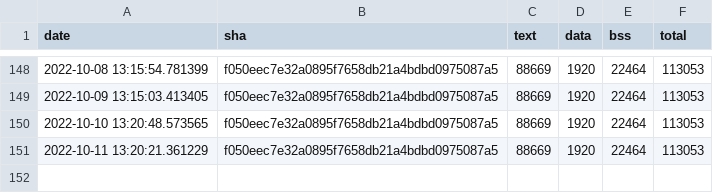
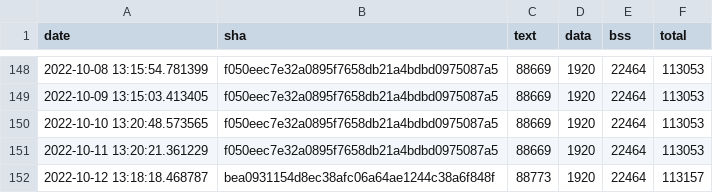
Before and after one commit to jwithers/tflite-micro, a CSV file: data/continuous_builds/size_profiling/linux_x86_64_release/keyword_benchmark.csv, drawn as a sheet; only a part is shown, gaps mark what is left out.

Commit message:
Automated binary size log update

```diff
--- a/data/continuous_builds/size_profiling/linux_x86_64_release/keyword_benchmark.csv
+++ b/data/continuous_builds/size_profiling/linux_x86_64_release/keyword_benchmark.csv
@@ -151 +151,2 @@ date,sha,text,data,bss,total
 2022-10-11 13:20:21.361229,f050eec7e32a0895f7658db21a4bdbd0975087a5,88669,1920,22464,113053
+2022-10-12 13:18:18.468787,bea0931154d8ec38afc06a64ae1244c38a6f848f,88773,1920,22464,113157
```
Also changed, not shown: data/continuous_builds/size_profiling/linux_x86_64_release/baseline_memory_footprint.csv, data/continuous_builds/size_profiling/linux_x86_64_release/interpreter_memory_footprint.csv, 9 other files.
